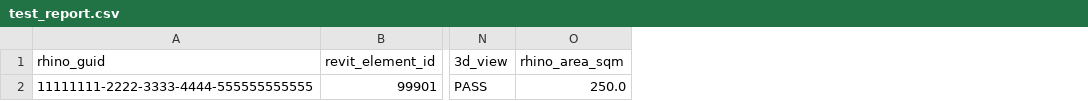
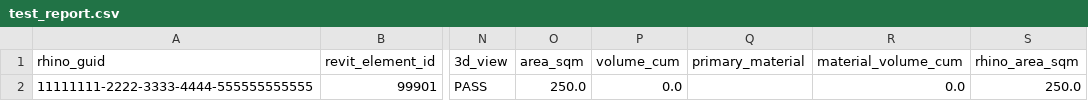
Before and after one commit to K-android/rhino-to-revit-transfer, a CSV file: test_output/test_report.csv, drawn as a sheet; only a part is shown, gaps mark what is left out; the diff names each change by its address in the sheet, - before the commit and + after, or states it on an @@ line.

Commit message:
fix(parameters): resolve DirectShape shared parameter binding via UTF-16 LE BOM and 3-tier GUID parameter access

```diff
--- a/test_output/test_report.csv
+++ b/test_output/test_report.csv
+column O (area_sqm), row 2: 250.0
+column P (volume_cum), row 2: 0.0
+column Q (primary_material), empty
+column R (material_volume_cum), row 2: 0.0
```
Also changed, not shown: 5 other files.
